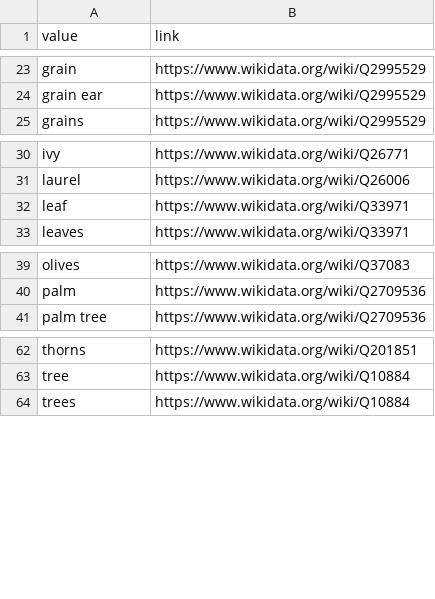
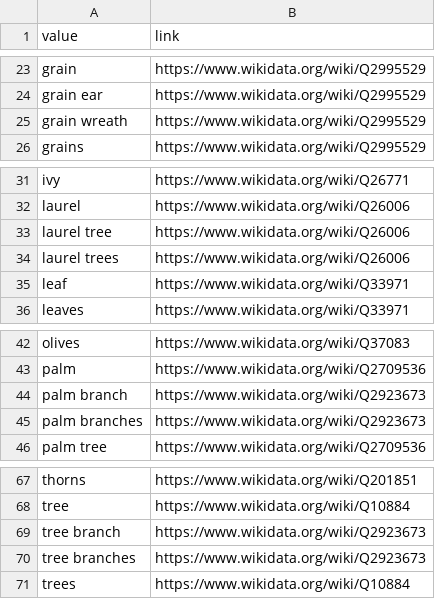
Before and after one commit to Frankfurt-BigDataLab/NLP-on-multilingual-coin-datasets, a CSV file: lists/csv/nlp_list_plant_view.csv, drawn as a sheet; only a part is shown, gaps mark what is left out.

```diff
--- a/lists/csv/nlp_list_plant_view.csv
+++ b/lists/csv/nlp_list_plant_view.csv
@@ -24,2 +24,3 @@ grain,https://www.wikidata.org/wiki/Q2995529
 "grain ear",https://www.wikidata.org/wiki/Q2995529
+"grain wreath",https://www.wikidata.org/wiki/Q2995529
 grains,https://www.wikidata.org/wiki/Q2995529
@@ -31,2 +32,4 @@ ivy,https://www.wikidata.org/wiki/Q26771
 laurel,https://www.wikidata.org/wiki/Q26006
+"laurel tree",https://www.wikidata.org/wiki/Q26006
+"laurel trees",https://www.wikidata.org/wiki/Q26006
 leaf,https://www.wikidata.org/wiki/Q33971
@@ -40,2 +43,4 @@ olives,https://www.wikidata.org/wiki/Q37083
 palm,https://www.wikidata.org/wiki/Q2709536
+"palm branch",https://www.wikidata.org/wiki/Q2923673
+"palm branches",https://www.wikidata.org/wiki/Q2923673
 "palm tree",https://www.wikidata.org/wiki/Q2709536
@@ -63,2 +68,4 @@ thorns,https://www.wikidata.org/wiki/Q201851
 tree,https://www.wikidata.org/wiki/Q10884
+"tree branch",https://www.wikidata.org/wiki/Q2923673
+"tree branches",https://www.wikidata.org/wiki/Q2923673
 trees,https://www.wikidata.org/wiki/Q10884
```
Also changed, not shown: lists/csv/nlp_list_animal_view.csv, lists/csv/nlp_list_obj.csv, 6 other files.
